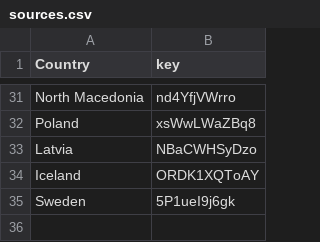
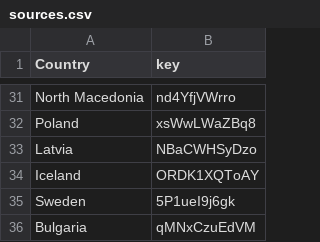
Before and after one commit to wkrzywiec/eurovision-2021, a CSV file: sources.csv, drawn as a sheet; only a part is shown, gaps mark what is left out; the diff names each change by its address in the sheet, - before the commit and + after, or states it on an @@ line.

```diff
--- a/sources.csv
+++ b/sources.csv
+row 36: Bulgaria | qMNxCzuEdVM
```
Also changed, not shown: data.csv.
